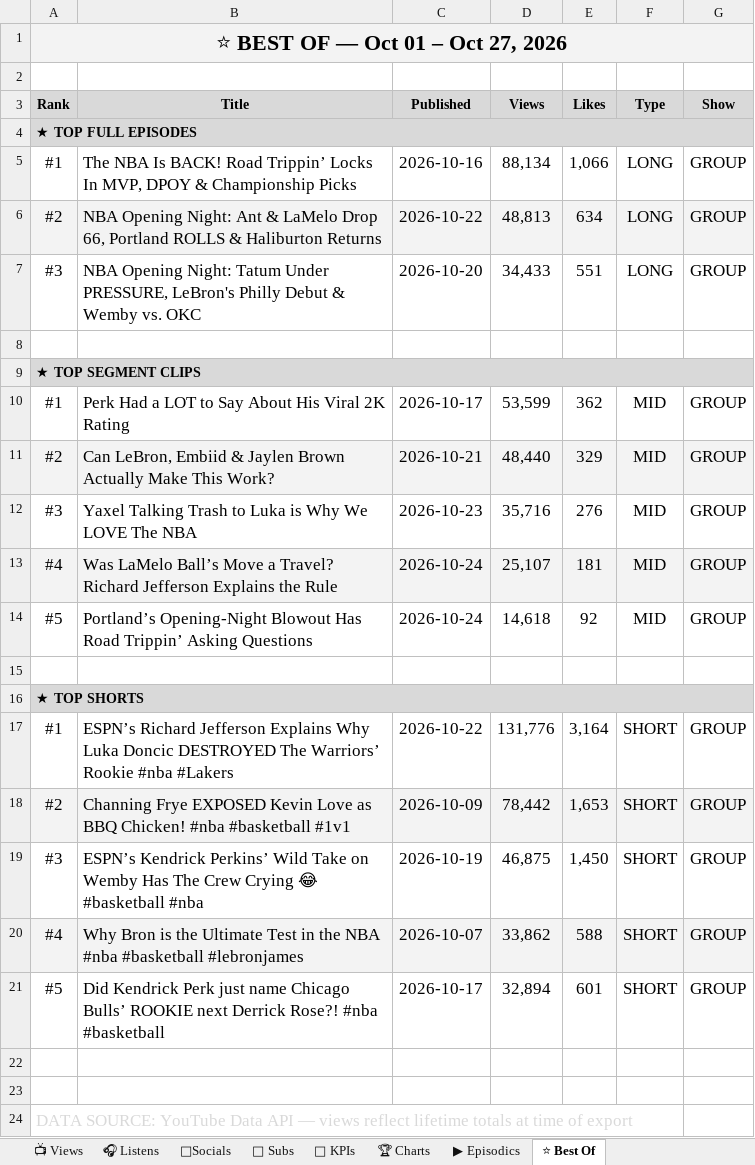
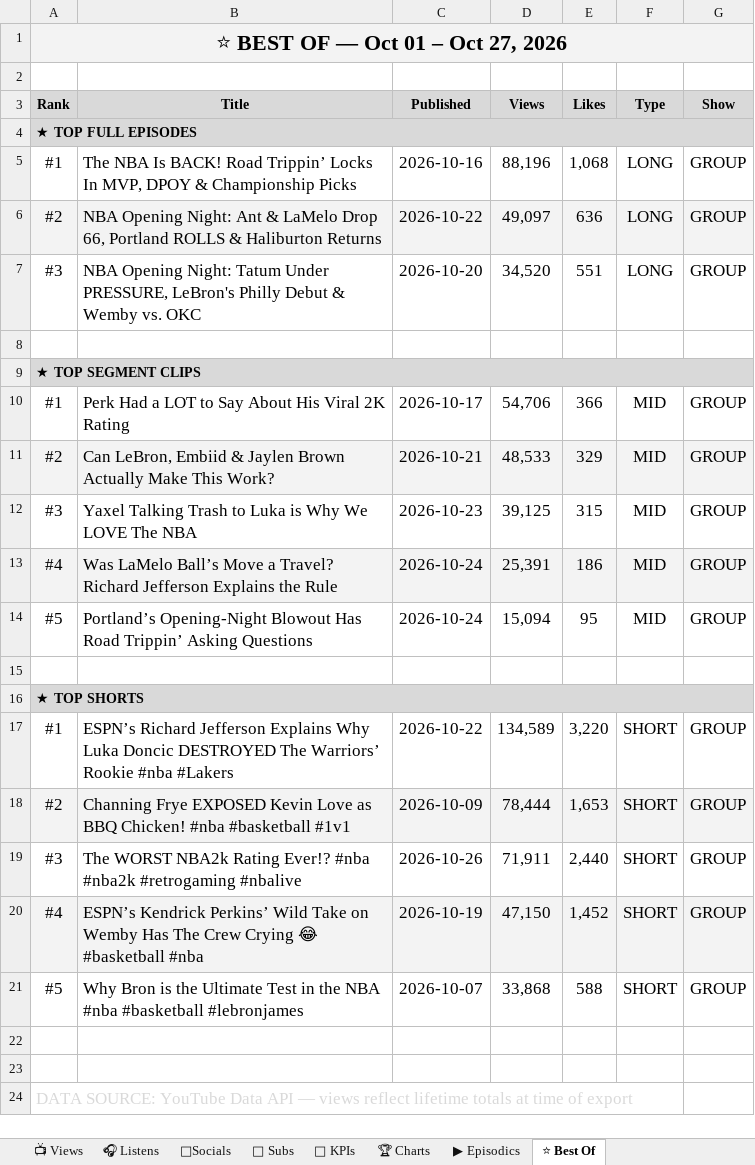
Before and after one commit to raindelaymedia/roadtrippin, an Excel workbook: master/shows/road_trippin/data/Road_Trippin_Analytics_Tracker.xlsx, sheet ⭐ Best Of, drawn as a sheet; values as stored, in another font and other column widths than the file's, no borders; the diff names each change by its address in the sheet, - before the commit and + after, or states it on an @@ line.

```diff
--- a/master/shows/road_trippin/data/Road_Trippin_Analytics_Tracker.xlsx (sheet ⭐ Best Of)
+++ b/master/shows/road_trippin/data/Road_Trippin_Analytics_Tracker.xlsx (sheet ⭐ Best Of)
-D5 (Views): 88,134
+D5 (Views): 88,196
-E5 (Likes): 1,066
+E5 (Likes): 1,068
-D6 (Views): 48,813
+D6 (Views): 49,097
-E6 (Likes): 634
+E6 (Likes): 636
-D7 (Views): 34,433
+D7 (Views): 34,520
-D10 (Views): 53,599
+D10 (Views): 54,706
-E10 (Likes): 362
+E10 (Likes): 366
-D11 (Views): 48,440
+D11 (Views): 48,533
-D12 (Views): 35,716
+D12 (Views): 39,125
-E12 (Likes): 276
+E12 (Likes): 315
-D13 (Views): 25,107
+D13 (Views): 25,391
-E13 (Likes): 181
+E13 (Likes): 186
-D14 (Views): 14,618
+D14 (Views): 15,094
-E14 (Likes): 92
+E14 (Likes): 95
-D17 (Views): 131,776
+D17 (Views): 134,589
-E17 (Likes): 3,164
+E17 (Likes): 3,220
-D18 (Views): 78,442
+D18 (Views): 78,444
-B19 (Title): ESPN’s Kendrick Perkins’ Wild Take on Wemby Has The Crew Crying 😂 #basketball #nba
+B19 (Title): The WORST NBA2k Rating Ever!? #nba #nba2k #retrogaming #nbalive
-C19 (Published): 2026-10-19
+C19 (Published): 2026-10-26
-D19 (Views): 46,875
+D19 (Views): 71,911
-E19 (Likes): 1,450
+E19 (Likes): 2,440
-B20 (Title): Why Bron is the Ultimate Test in the NBA #nba #basketball #lebronjames
+B20 (Title): ESPN’s Kendrick Perkins’ Wild Take on Wemby Has The Crew Crying 😂 #basketball #nba
-C20 (Published): 2026-10-07
+C20 (Published): 2026-10-19
-D20 (Views): 33,862
+D20 (Views): 47,150
-E20 (Likes): 588
+E20 (Likes): 1,452
-B21 (Title): Did Kendrick Perk just name Chicago Bulls’ ROOKIE next Derrick Rose?! #nba #basketball
+B21 (Title): Why Bron is the Ultimate Test in the NBA #nba #basketball #lebronjames
-C21 (Published): 2026-10-17
+C21 (Published): 2026-10-07
-D21 (Views): 32,894
+D21 (Views): 33,868
-E21 (Likes): 601
+E21 (Likes): 588
```
Also changed, not shown: sheet 🔑 KPIs, sheet 📺 Views, sheet ▶ Episodics, 29 other files.
